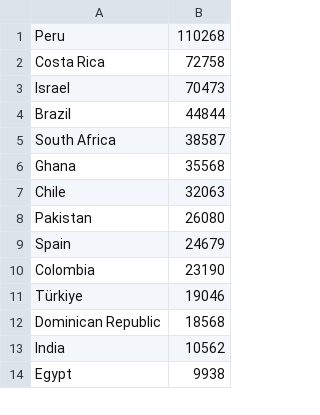
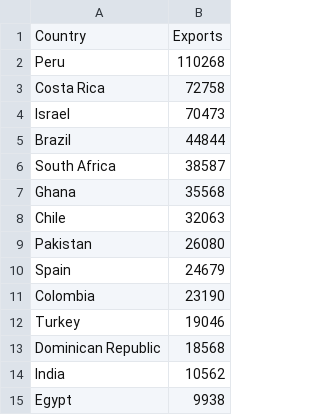
Before and after one commit to samedwardsjones/datascience, a CSV file: avocadotouk.csv, drawn as a sheet; only a part is shown.

Commit message:
Add files via upload

```diff
--- a/avocadotouk.csv
+++ b/avocadotouk.csv
@@ -1 +1,2 @@
+Country,Exports
 Peru,110268
@@ -10,3 +11,3 @@ Spain,24679
 Colombia,23190
-Türkiye,19046
+Turkey,19046
 Dominican Republic,18568
```
